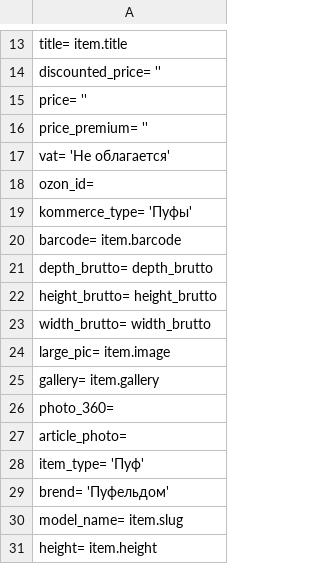
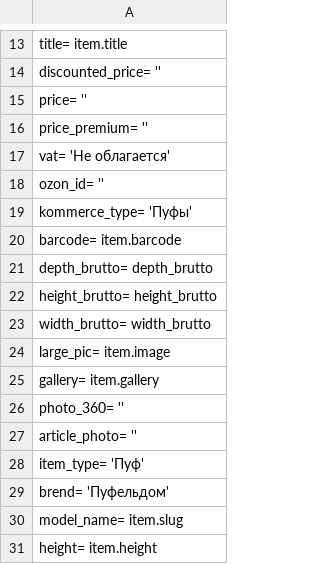
Before and after one commit to Pufeldom/pdgrab, a CSV file: out/ozon.csv, drawn as a sheet; only a part is shown, gaps mark what is left out.

Commit message:
правки

```diff
--- a/out/ozon.csv
+++ b/out/ozon.csv
@@ -17,3 +17,3 @@
     vat=                        'Не облагается'
-    ozon_id=
+    ozon_id=                    ''
     kommerce_type=              'Пуфы'
@@ -25,4 +25,4 @@
     gallery=                    item.gallery
-    photo_360=
-    article_photo=
+    photo_360=                  ''
+    article_photo=              ''
     item_type=                  'Пуф'
```
